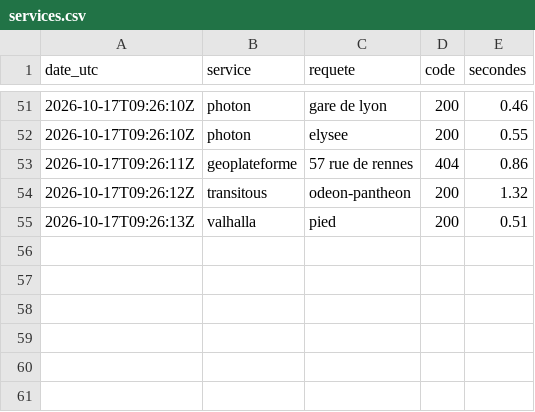
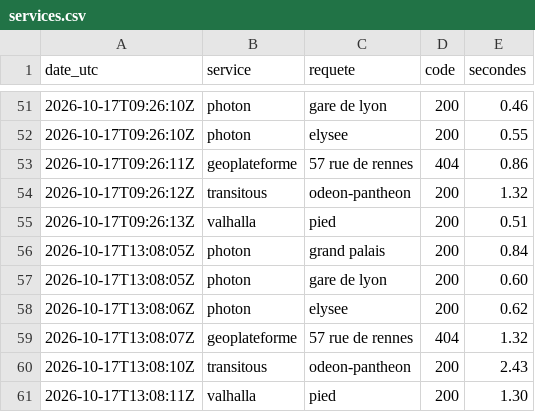
Before and after one commit to hfreryr/comaps, a CSV file: sonde/services.csv, drawn as a sheet; only a part is shown, gaps mark what is left out; the diff names each change by its address in the sheet, - before the commit and + after, or states it on an @@ line.

Commit message:
Sonde 2026-10-17T13:08

```diff
--- a/sonde/services.csv
+++ b/sonde/services.csv
+row 56: 2026-10-17T13:08:05Z | photon | grand palais | 200 | 0.84
+row 57: 2026-10-17T13:08:05Z | photon | gare de lyon | 200 | 0.60
+row 58: 2026-10-17T13:08:06Z | photon | elysee | 200 | 0.62
+row 59: 2026-10-17T13:08:07Z | geoplateforme | 57 rue de rennes | 404 | 1.32
+row 60: 2026-10-17T13:08:10Z | transitous | odeon-pantheon | 200 | 2.43
+row 61: 2026-10-17T13:08:11Z | valhalla | pied | 200 | 1.30
```
